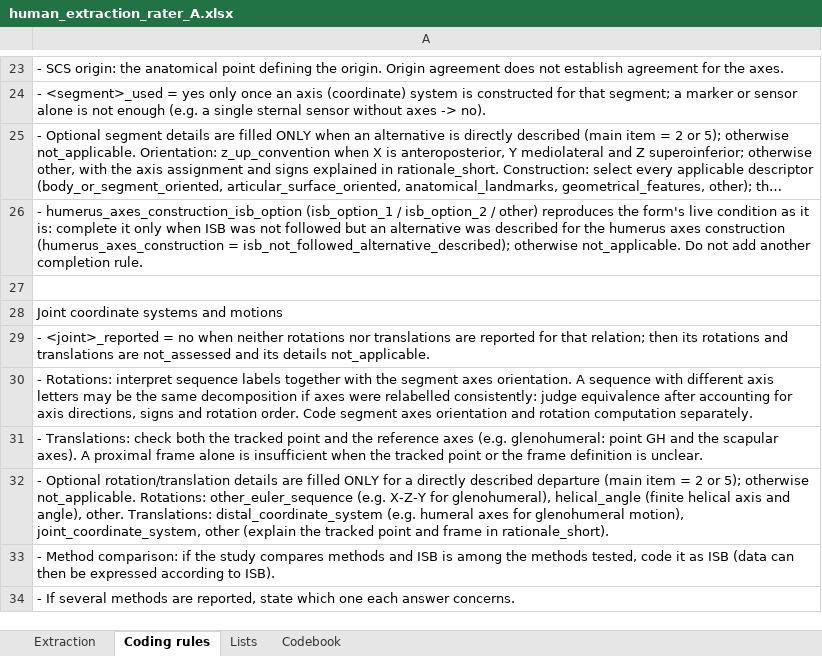
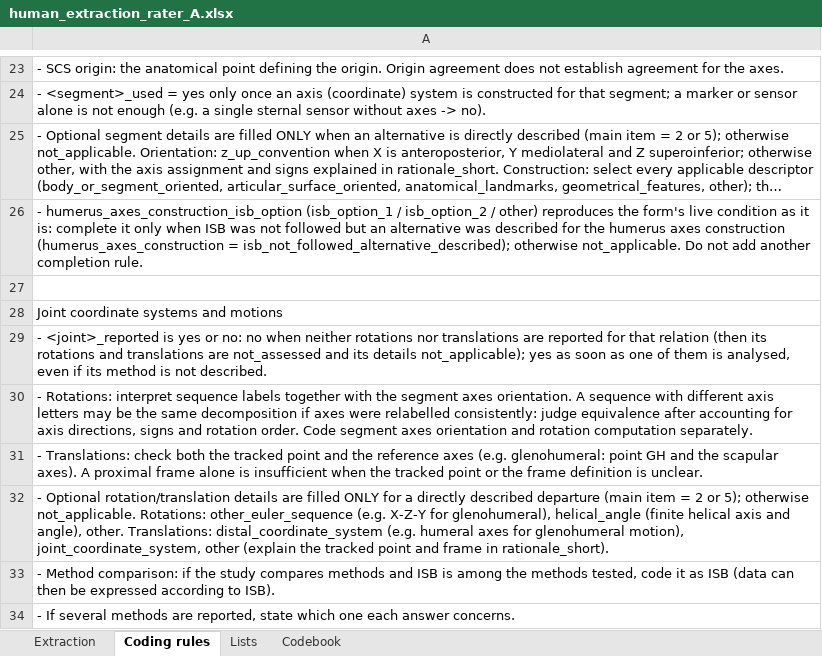
Before and after one commit to mickaelbegon/Review_extraction, an Excel workbook: validation_study/human_extraction_rater_A.xlsx, sheet Coding rules, drawn as a sheet; only a part is shown, gaps mark what is left out; long unchanged cells end in …; values as stored, in another font and other column widths than the file's, no borders; the diff names each change by its address in the sheet, - before the commit and + after, or states it on an @@ line.

```diff
--- a/validation_study/human_extraction_rater_A.xlsx (sheet Coding rules)
+++ b/validation_study/human_extraction_rater_A.xlsx (sheet Coding rules)
-A29: - <joint>_reported = no when neither rotations nor translations are reported for that relation; then its rotations and translations are not_assessed and its details not_applicable.
+A29: - <joint>_reported is yes or no: no when neither rotations nor translations are reported for that relation (then its rotations and translations are not_assessed and its details not_applicable); yes as soon as one of them is analysed, even if its method is not described.
```
Also changed, not shown: sheet Lists, sheet Codebook, validation_study/human_extraction_rater_B.xlsx, 2 other files.
